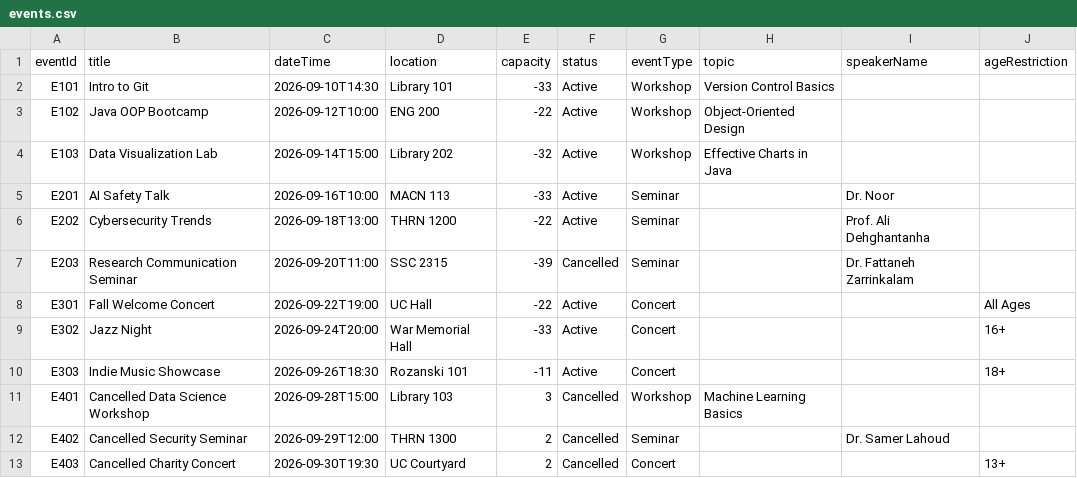
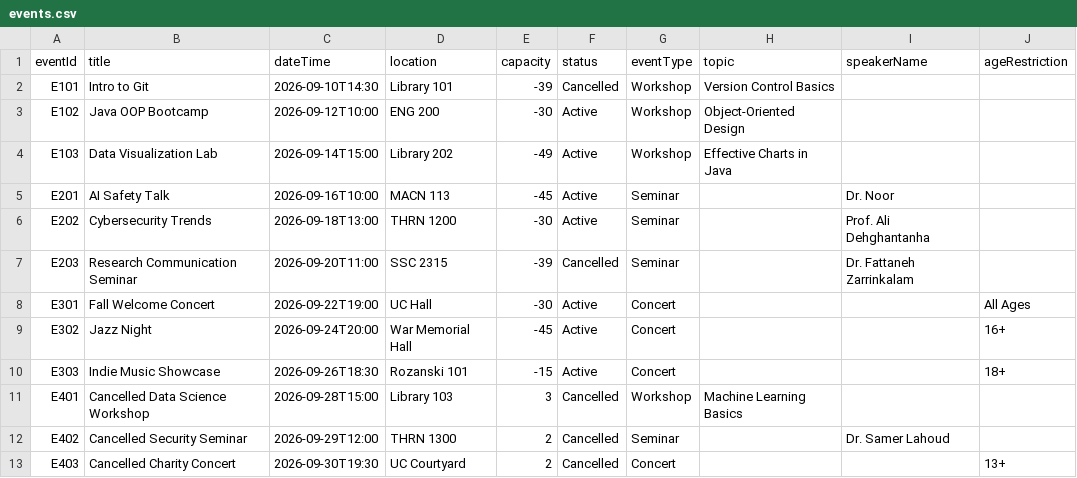
Before and after one commit to AayanShaikh007/1420_final, a CSV file: src/main/resources/Files/events.csv, drawn as a sheet.

```diff
--- a/src/main/resources/Files/events.csv
+++ b/src/main/resources/Files/events.csv
@@ -1,11 +1,11 @@
 eventId,title,dateTime,location,capacity,status,eventType,topic,speakerName,ageRestriction
-E101,Intro to Git,2026-09-10T14:30,Library 101,-33,Active,Workshop,Version Control Basics,,
-E102,Java OOP Bootcamp,2026-09-12T10:00,ENG 200,-22,Active,Workshop,Object-Oriented Design,,
-E103,Data Visualization Lab,2026-09-14T15:00,Library 202,-32,Active,Workshop,Effective Charts in Java,,
-E201,AI Safety Talk,2026-09-16T10:00,MACN 113,-33,Active,Seminar,,Dr. Noor,
-E202,Cybersecurity Trends,2026-09-18T13:00,THRN 1200,-22,Active,Seminar,,Prof. Ali Dehghantanha,
+E101,Intro to Git,2026-09-10T14:30,Library 101,-39,Cancelled,Workshop,Version Control Basics,,
+E102,Java OOP Bootcamp,2026-09-12T10:00,ENG 200,-30,Active,Workshop,Object-Oriented Design,,
+E103,Data Visualization Lab,2026-09-14T15:00,Library 202,-49,Active,Workshop,Effective Charts in Java,,
+E201,AI Safety Talk,2026-09-16T10:00,MACN 113,-45,Active,Seminar,,Dr. Noor,
+E202,Cybersecurity Trends,2026-09-18T13:00,THRN 1200,-30,Active,Seminar,,Prof. Ali Dehghantanha,
 E203,Research Communication Seminar,2026-09-20T11:00,SSC 2315,-39,Cancelled,Seminar,,Dr. Fattaneh Zarrinkalam,
-E301,Fall Welcome Concert,2026-09-22T19:00,UC Hall,-22,Active,Concert,,,All Ages
-E302,Jazz Night,2026-09-24T20:00,War Memorial Hall,-33,Active,Concert,,,16+
-E303,Indie Music Showcase,2026-09-26T18:30,Rozanski 101,-11,Active,Concert,,,18+
+E301,Fall Welcome Concert,2026-09-22T19:00,UC Hall,-30,Active,Concert,,,All Ages
+E302,Jazz Night,2026-09-24T20:00,War Memorial Hall,-45,Active,Concert,,,16+
+E303,Indie Music Showcase,2026-09-26T18:30,Rozanski 101,-15,Active,Concert,,,18+
 E401,Cancelled Data Science Workshop,2026-09-28T15:00,Library 103,3,Cancelled,Workshop,Machine Learning Basics,,
```
Also changed, not shown: src/main/resources/Files/bookings.csv, 2 other files.
